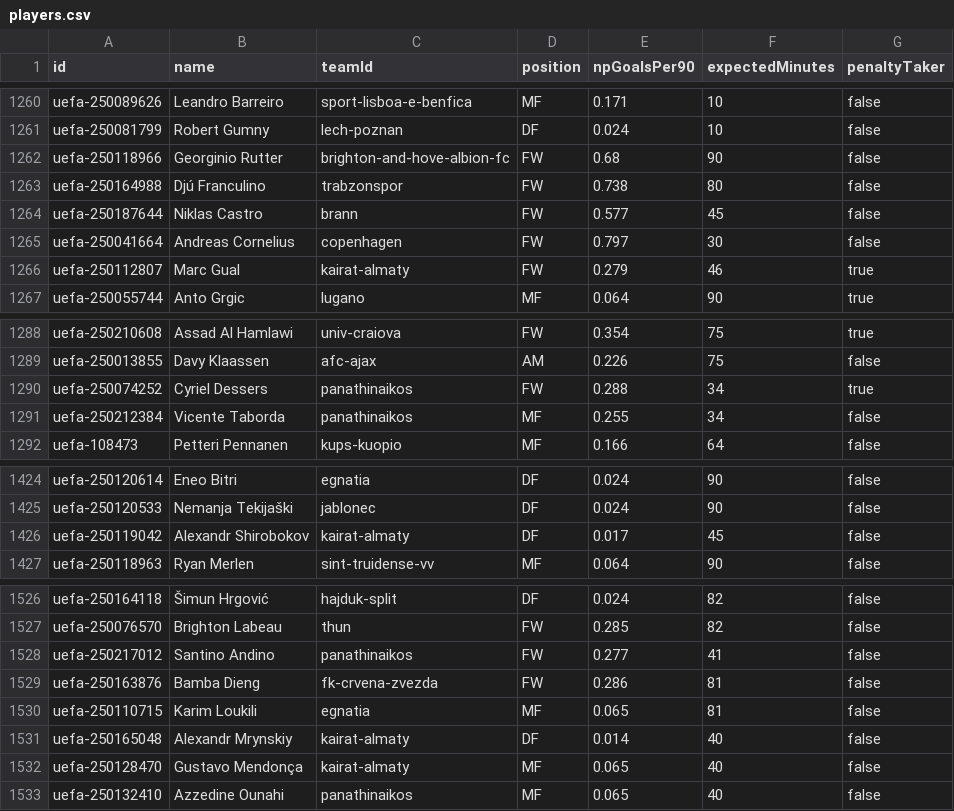
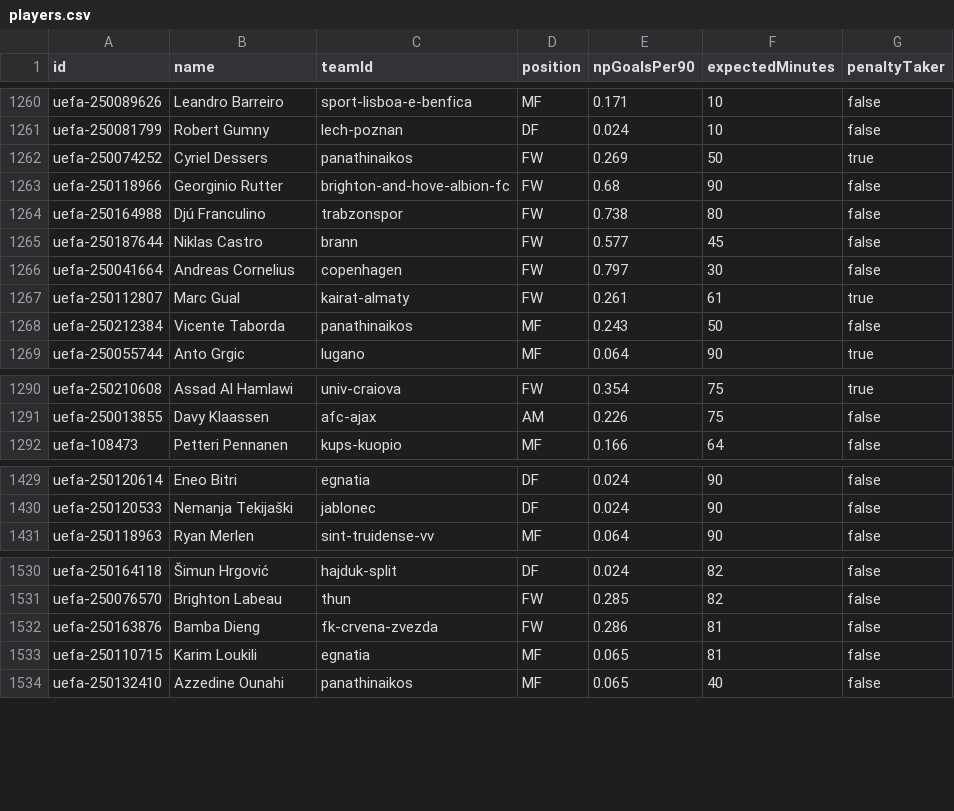
Before and after one commit to litedeskdigital-tech/Litedeskdigital, a CSV file: data/players.csv, drawn as a sheet; only a part is shown, gaps mark what is left out; the diff covers the shown part only.

```diff
--- a/data/players.csv
+++ b/data/players.csv
@@ -1261,2 +1261,3 @@ uefa-250089626,Leandro Barreiro,sport-lisboa-e-benfica,MF,0.171,10,false
 uefa-250081799,Robert Gumny,lech-poznan,DF,0.024,10,false
+uefa-250074252,Cyriel Dessers,panathinaikos,FW,0.269,50,true
 uefa-250118966,Georginio Rutter,brighton-and-hove-albion-fc,FW,0.68,90,false
@@ -1265,3 +1266,4 @@ uefa-250187644,Niklas Castro,brann,FW,0.577,45,false
 uefa-250041664,Andreas Cornelius,copenhagen,FW,0.797,30,false
-uefa-250112807,Marc Gual,kairat-almaty,FW,0.279,46,true
+uefa-250112807,Marc Gual,kairat-almaty,FW,0.261,61,true
+uefa-250212384,Vicente Taborda,panathinaikos,MF,0.243,50,false
 uefa-250055744,Anto Grgic,lugano,MF,0.064,90,true
@@ -1289,4 +1291,2 @@ uefa-250210608,Assad Al Hamlawi,univ-craiova,FW,0.354,75,true
 uefa-250013855,Davy Klaassen,afc-ajax,AM,0.226,75,false
-uefa-250074252,Cyriel Dessers,panathinaikos,FW,0.288,34,true
-uefa-250212384,Vicente Taborda,panathinaikos,MF,0.255,34,false
 uefa-108473,Petteri Pennanen,kups-kuopio,MF,0.166,64,false
@@ -1425,3 +1430,2 @@ uefa-250120614,Eneo Bitri,egnatia,DF,0.024,90,false
 uefa-250120533,Nemanja Tekijaški,jablonec,DF,0.024,90,false
-uefa-250119042,Alexandr Shirobokov,kairat-almaty,DF,0.017,45,false
 uefa-250118963,Ryan Merlen,sint-truidense-vv,MF,0.064,90,false
@@ -1527,7 +1531,4 @@ uefa-250164118,Šimun Hrgović,hajduk-split,DF,0.024,82,false
 uefa-250076570,Brighton Labeau,thun,FW,0.285,82,false
-uefa-250217012,Santino Andino,panathinaikos,FW,0.277,41,false
 uefa-250163876,Bamba Dieng,fk-crvena-zvezda,FW,0.286,81,false
 uefa-250110715,Karim Loukili,egnatia,MF,0.065,81,false
-uefa-250165048,Alexandr Mrynskiy,kairat-almaty,DF,0.014,40,false
-uefa-250128470,Gustavo Mendonça,kairat-almaty,MF,0.065,40,false
 uefa-250132410,Azzedine Ounahi,panathinaikos,MF,0.065,40,false
```
Also changed, not shown: 11 added rows, 2 removed rows and 14 edited cells elsewhere in this file, 3 other files.
